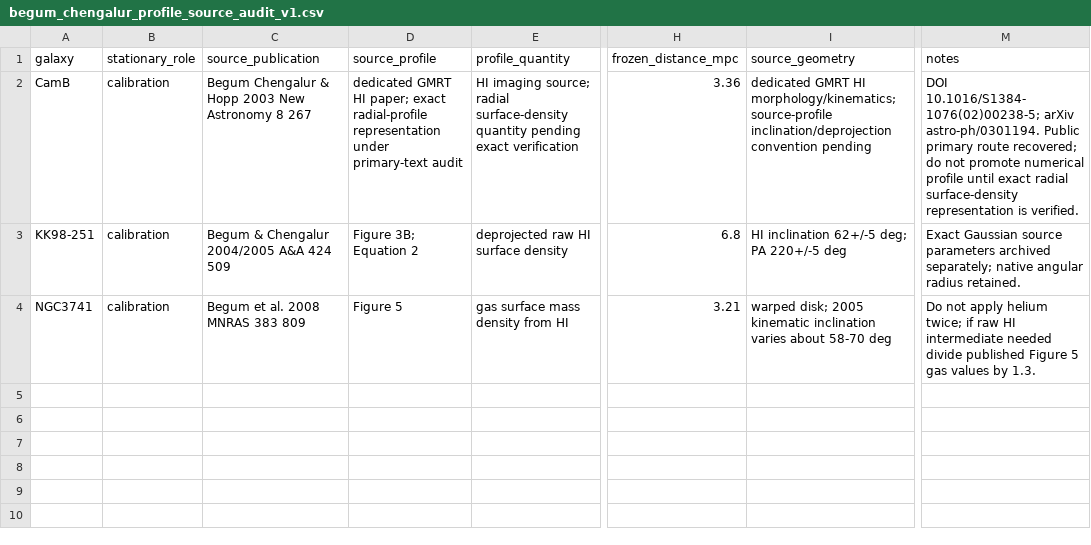
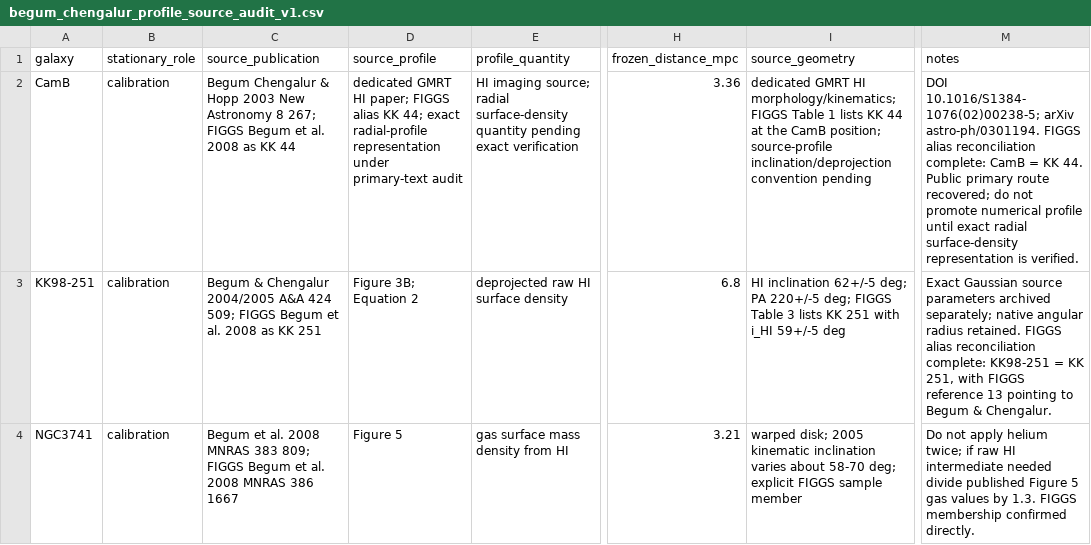
Before and after one commit to mjiresearch/persistent-geometric-states-paper1, a CSV file: data/stationary/source_reconstruction/begum_chengalur_profile_source_audit_v1.csv, drawn as a sheet; only a part is shown, gaps mark what is left out; the diff names each change by its address in the sheet, - before the commit and + after, or states it on an @@ line.

Commit message:
Reconcile FIGGS aliases for Begum Chengalur targets

```diff
--- a/data/stationary/source_reconstruction/begum_chengalur_profile_source_audit_v1.csv
+++ b/data/stationary/source_reconstruction/begum_chengalur_profile_source_audit_v1.csv
-C2 (source_publication): …Astronomy 8 267
+C2 (source_publication): …Astronomy 8 267; FIGGS Begum et al. 2008 as KK 44
-D2 (source_profile): …HI paper; exact radial-profile…
+D2 (source_profile): …HI paper; FIGGS alias KK 44; exact radial-profile…
-I2 (source_geometry): …HI morphology/kinematics; source-profile inclination/deprojection…
+I2 (source_geometry): …HI morphology/kinematics; FIGGS Table 1 lists KK 44 at the CamB position; source-profile inclination/deprojection…
-M2 (notes): …arXiv astro-ph/0301194. Public primary…
+M2 (notes): …arXiv astro-ph/0301194. FIGGS alias reconciliation complete: CamB = KK 44. Public primary…
-C3 (source_publication): …A&A 424 509
+C3 (source_publication): …A&A 424 509; FIGGS Begum et al. 2008 as KK 251
-I3 (source_geometry): …PA 220+/-5 deg
+I3 (source_geometry): …PA 220+/-5 deg; FIGGS Table 3 lists KK 251 with i_HI 59+/-5 deg
-M3 (notes): …radius retained.
+M3 (notes): …radius retained. FIGGS alias reconciliation complete: KK98-251 = KK 251, with FIGGS reference 13 pointing to Begum & Chengalur.
-C4 (source_publication): …MNRAS 383 809
+C4 (source_publication): …MNRAS 383 809; FIGGS Begum et al. 2008 MNRAS 386 1667
-I4 (source_geometry): …about 58-70 deg
+I4 (source_geometry): …about 58-70 deg; explicit FIGGS sample member
-M4 (notes): …by 1.3.
+M4 (notes): …by 1.3. FIGGS membership confirmed directly.
```
